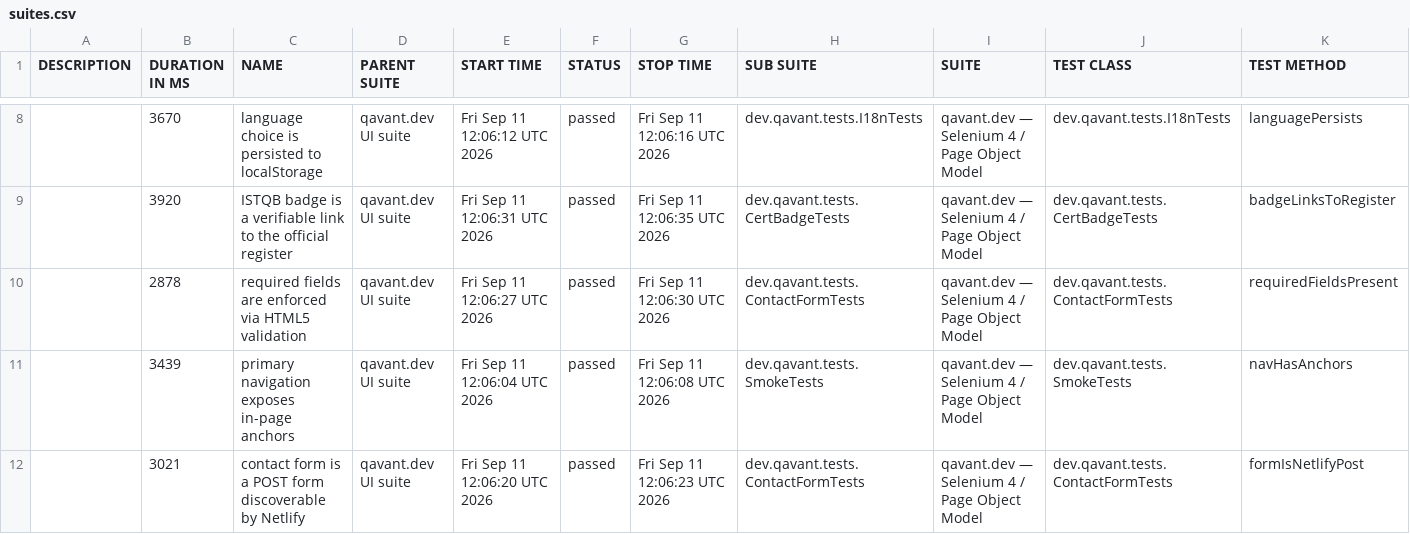
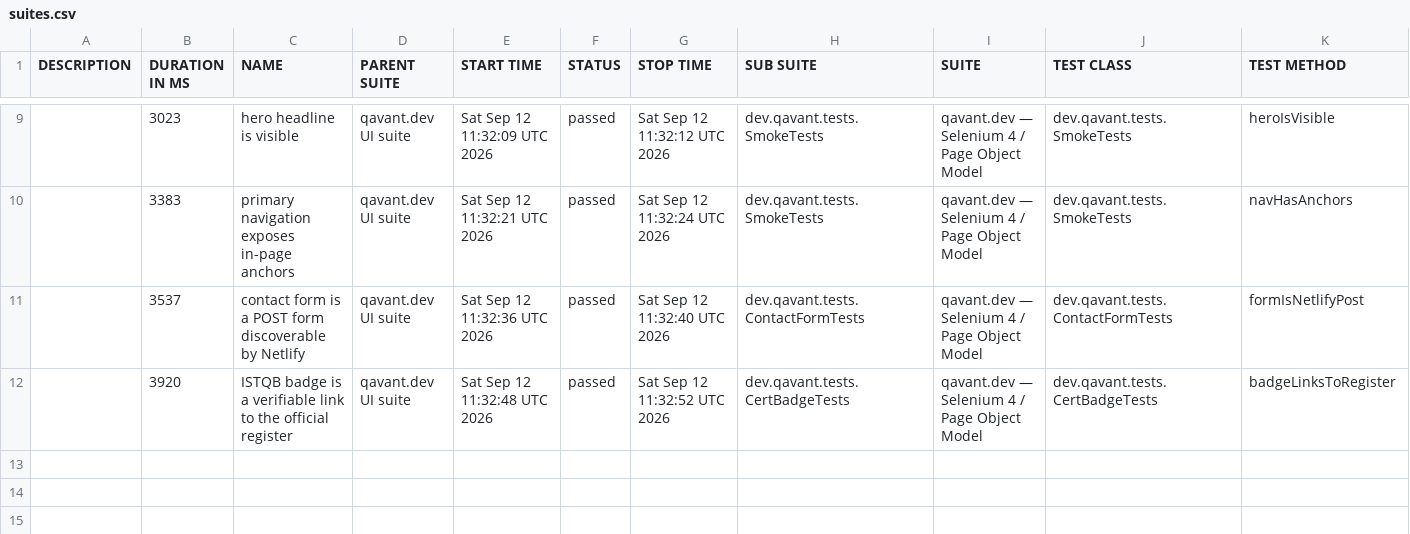
Before and after one commit to peterolah-qa/qavant-selenium, a CSV file: data/suites.csv, drawn as a sheet; only a part is shown, gaps mark what is left out; the diff covers the shown part only.

```diff
--- a/data/suites.csv
+++ b/data/suites.csv
@@ -8,5 +9,4 @@
-"","3670","language choice is persisted to localStorage","qavant.dev UI suite","Fri Sep 11 12:06:12 UTC 2026","passed","Fri Sep 11 12:06:16 UTC 2026","dev.qavant.tests.I18nTests","qavant.dev — Selenium 4 / Page Object Model","dev.qavant.tests.I18nTests","languagePersists"
-"","3920","ISTQB badge is a verifiable link to the official register","qavant.dev UI suite","Fri Sep 11 12:06:31 UTC 2026","passed","Fri Sep 11 12:06:35 UTC 2026","dev.qavant.tests.CertBadgeTests","qavant.dev — Selenium 4 / Page Object Model","dev.qavant.tests.CertBadgeTests","badgeLinksToRegister"
-"","2878","required fields are enforced via HTML5 validation","qavant.dev UI suite","Fri Sep 11 12:06:27 UTC 2026","passed","Fri Sep 11 12:06:30 UTC 2026","dev.qavant.tests.ContactFormTests","qavant.dev — Selenium 4 / Page Object Model","dev.qavant.tests.ContactFormTests","requiredFieldsPresent"
-"","3439","primary navigation exposes in-page anchors","qavant.dev UI suite","Fri Sep 11 12:06:04 UTC 2026","passed","Fri Sep 11 12:06:08 UTC 2026","dev.qavant.tests.SmokeTests","qavant.dev — Selenium 4 / Page Object Model","dev.qavant.tests.SmokeTests","navHasAnchors"
-"","3021","contact form is a POST form discoverable by Netlify","qavant.dev UI suite","Fri Sep 11 12:06:20 UTC 2026","passed","Fri Sep 11 12:06:23 UTC 2026","dev.qavant.tests.ContactFormTests","qavant.dev — Selenium 4 / Page Object Model","dev.qavant.tests.ContactFormTests","formIsNetlifyPost"
+"","3023","hero headline is visible","qavant.dev UI suite","Sat Sep 12 11:32:09 UTC 2026","passed","Sat Sep 12 11:32:12 UTC 2026","dev.qavant.tests.SmokeTests","qavant.dev — Selenium 4 / Page Object Model","dev.qavant.tests.SmokeTests","heroIsVisible"
+"","3383","primary navigation exposes in-page anchors","qavant.dev UI suite","Sat Sep 12 11:32:21 UTC 2026","passed","Sat Sep 12 11:32:24 UTC 2026","dev.qavant.tests.SmokeTests","qavant.dev — Selenium 4 / Page Object Model","dev.qavant.tests.SmokeTests","navHasAnchors"
+"","3537","contact form is a POST form discoverable by Netlify","qavant.dev UI suite","Sat Sep 12 11:32:36 UTC 2026","passed","Sat Sep 12 11:32:40 UTC 2026","dev.qavant.tests.ContactFormTests","qavant.dev — Selenium 4 / Page Object Model","dev.qavant.tests.ContactFormTests","formIsNetlifyPost"
+"","3920","ISTQB badge is a verifiable link to the official register","qavant.dev UI suite","Sat Sep 12 11:32:48 UTC 2026","passed","Sat Sep 12 11:32:52 UTC 2026","dev.qavant.tests.CertBadgeTests","qavant.dev — Selenium 4 / Page Object Model","dev.qavant.tests.CertBadgeTests","badgeLinksToRegister"
```
Also changed, not shown: 1 added row and 30 edited cells elsewhere in this file, 40 other files.
